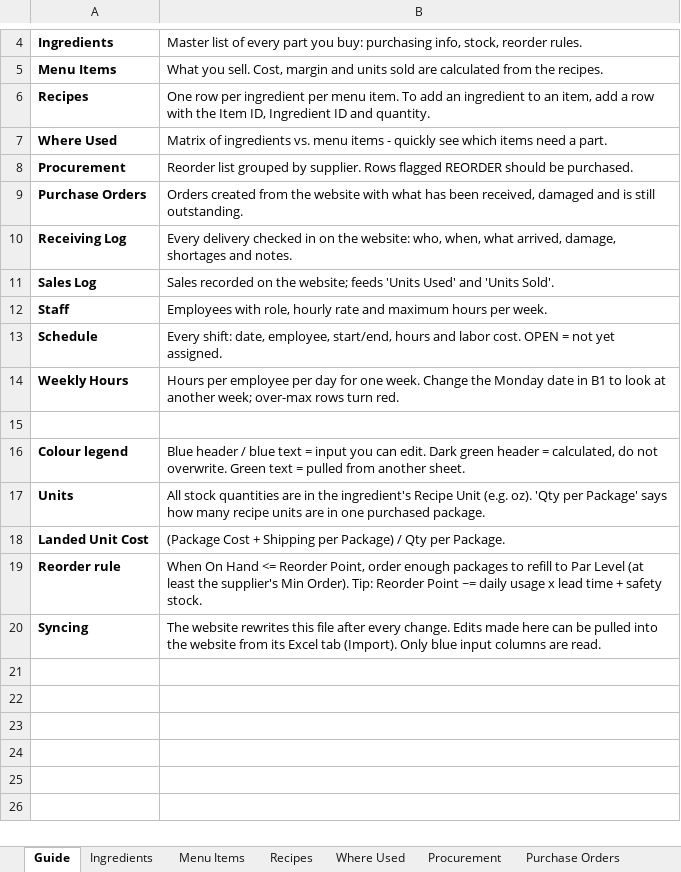
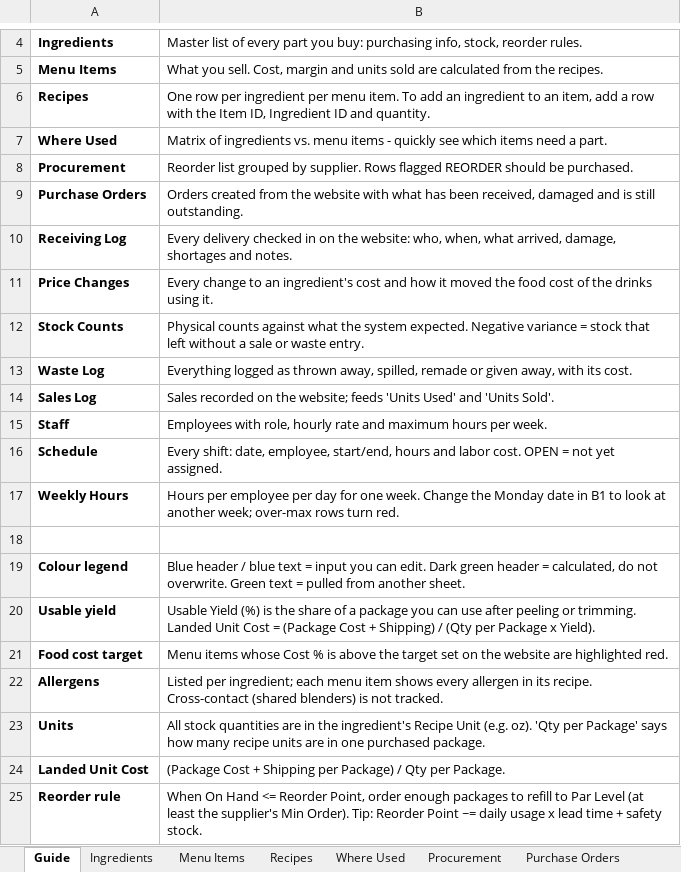
Before and after one commit to NerdyGuy109/Business-Plan, an Excel workbook: exports/inventory.xlsx, sheet Guide, drawn as a sheet; only a part is shown, gaps mark what is left out; the shorter side is filled out with more unchanged rows; values as stored, in another font and other column widths than the file's, no borders; the diff names each change by its address in the sheet, - before the commit and + after, or states it on an @@ line.

```diff
--- a/exports/inventory.xlsx (sheet Guide)
+++ b/exports/inventory.xlsx (sheet Guide)
+row 11: Price Changes | Every change to an ingredient's cost and how it moved the food cost of the drinks using it.
+row 12: Stock Counts | Physical counts against what the system expected. Negative variance = stock that left without a sale or waste entry.
+row 13: Waste Log | Everything logged as thrown away, spilled, remade or given away, with its cost.
+row 20: Usable yield | Usable Yield (%) is the share of a package you can use after peeling or trimming. Landed Unit Cost = (Package Cost + Shipping) / (Qty per Package x Yield).
+row 21: Food cost target | Menu items whose Cost % is above the target set on the website are highlighted red.
+row 22: Allergens | Listed per ingredient; each menu item shows every allergen in its recipe. Cross-contact (shared blenders) is not tracked.
```
Also changed, not shown: sheet Procurement, sheet Ingredients, sheet Recipes, sheet Menu Items, other sheet tabs, 10 other files.
